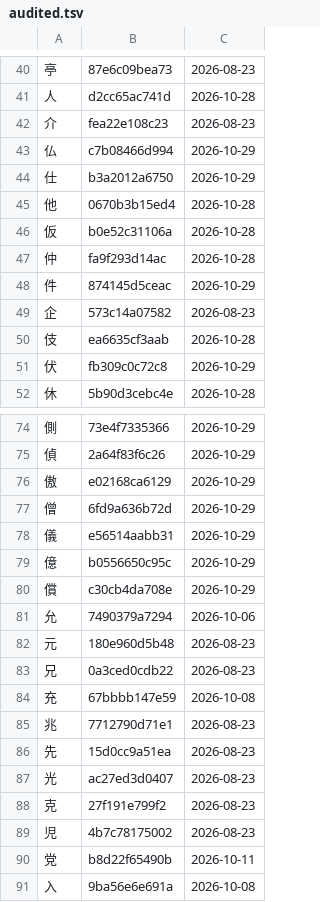
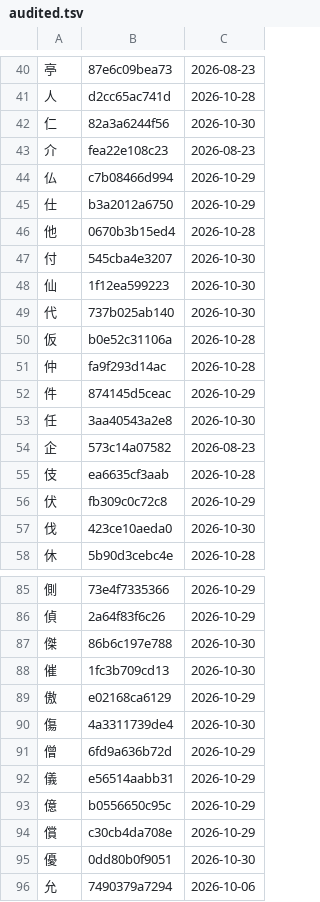
Before and after one commit to george-hawkins/anki-decks, a TSV file: .claude/skills/rtk-caretaker/audited.tsv, drawn as a sheet; only a part is shown, gaps mark what is left out; the shorter side is filled out with more unchanged rows; the diff covers the shown part only.

```diff
--- a/.claude/skills/rtk-caretaker/audited.tsv
+++ b/.claude/skills/rtk-caretaker/audited.tsv
@@ -41,2 +41,3 @@
 人	d2cc65ac741d	2026-10-28
+仁	82a3a6244f56	2026-10-30
 介	fea22e108c23	2026-08-23
@@ -45,2 +46,5 @@
 他	0670b3b15ed4	2026-10-28
+付	545cba4e3207	2026-10-30
+仙	1f12ea599223	2026-10-30
+代	737b025ab140	2026-10-30
 仮	b0e52c31106a	2026-10-28
@@ -48,2 +52,3 @@
 件	874145d5ceac	2026-10-29
+任	3aa40543a2e8	2026-10-30
 企	573c14a07582	2026-08-23
@@ -51,2 +56,3 @@
 伏	fb309c0c72c8	2026-10-29
+伐	423ce10aeda0	2026-10-30
 休	5b90d3cebc4e	2026-10-28
@@ -75,3 +86,6 @@
 偵	2a64f83f6c26	2026-10-29
+傑	86b6c197e788	2026-10-30
+催	1fc3b709cd13	2026-10-30
 傲	e02168ca6129	2026-10-29
+傷	4a3311739de4	2026-10-30
 僧	6fd9a636b72d	2026-10-29
@@ -80,2 +94,3 @@
 償	c30cb4da708e	2026-10-29
+優	0dd80b0f9051	2026-10-30
 允	7490379a7294	2026-10-06
```
Also changed, not shown: 10 added rows elsewhere in this file, 2 other files.
